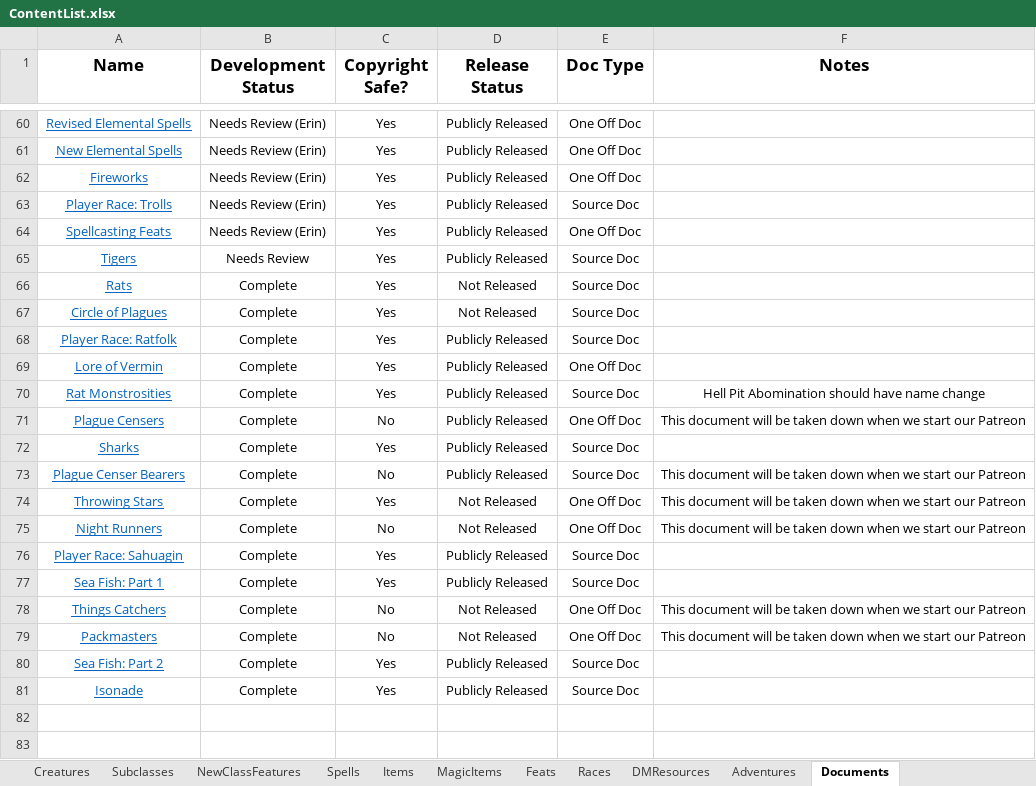
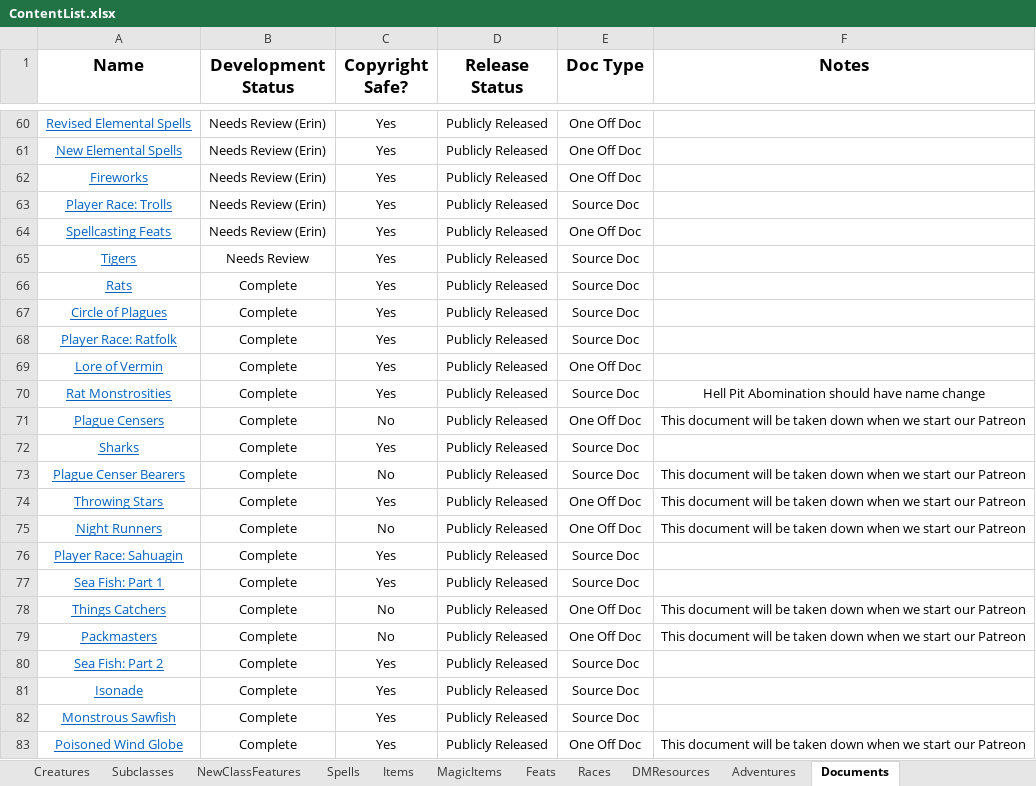
Before and after one commit to HankSnouwaert/DnD-Homebrew, an Excel workbook: ContentList.xlsx, sheet Documents, drawn as a sheet; only a part is shown, gaps mark what is left out; values as stored, in another font and other column widths than the file's, no borders; conditional formats not drawn; the diff names each change by its address in the sheet, - before the commit and + after, or states it on an @@ line.

Commit message:
Update content list

```diff
--- a/ContentList.xlsx (sheet Documents)
+++ b/ContentList.xlsx (sheet Documents)
-D66:D67 (Release Status): Not Released
+D66:D67 (Release Status): Publicly Released
-D74:D75 (Release Status): Not Released
+D74:D75 (Release Status): Publicly Released
-D78:D79 (Release Status): Not Released
+D78:D79 (Release Status): Publicly Released
+row 82: Monstrous Sawfish | Complete | Yes | Publicly Released | Source Doc
+row 83: Poisoned Wind Globe | Complete | Yes | Publicly Released | One Off Doc | This document will be taken down when we start our Patreon
```
Also changed, not shown: sheet Creatures, sheet Items.
